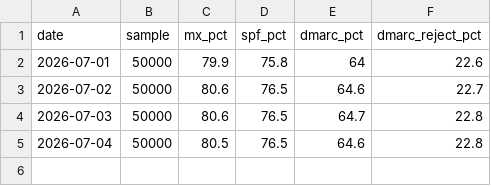
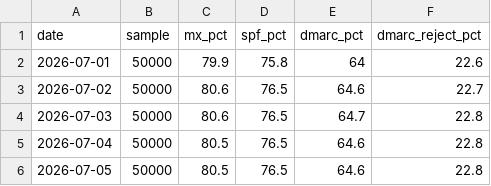
Before and after one commit to mailtester-ninja/email-deliverability-data, a CSV file: history/headline.csv, drawn as a sheet.

Commit message:
data: daily update 2026-07-05

```diff
--- a/history/headline.csv
+++ b/history/headline.csv
@@ -5 +5,2 @@ date,sample,mx_pct,spf_pct,dmarc_pct,dmarc_reject_pct
 2026-07-04,50000,80.5,76.5,64.6,22.8
+2026-07-05,50000,80.5,76.5,64.6,22.8
```
Also changed, not shown: mx_provider_share.csv, 1 other file.
